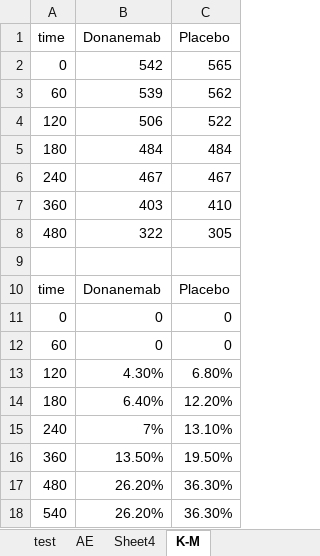
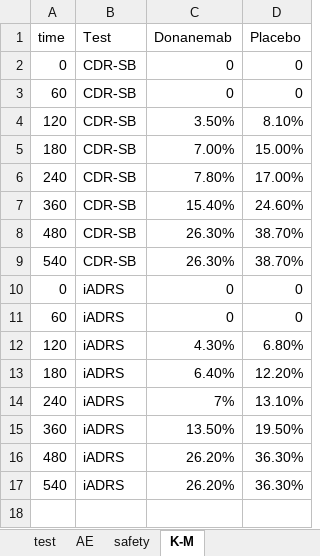
Before and after one commit to MiaYum/Alzheimers_Disease_New_Hope, an Excel workbook: Data/Donanemab.xlsx, sheet K-M, drawn as a sheet; values as stored, in another font and other column widths than the file's, no borders; removed rows and columns are numbered as before the commit, all else as after; the diff names each change by its address in the sheet, - before the commit and + after, or states it on an @@ line.

```diff
--- a/Data/Donanemab.xlsx (sheet K-M)
+++ b/Data/Donanemab.xlsx (sheet K-M)
-sheet tab: Sheet4
+sheet tab: safety
+column B (Test), rows 2-17: CDR-SB | CDR-SB | CDR-SB | CDR-SB | CDR-SB | CDR-SB | CDR-SB | CDR-SB | iADRS | iADRS | iADRS | iADRS | iADRS | iADRS | iADRS | iADRS
-C2 (Donanemab): 542
+C2 (Donanemab): 0
-D2 (Placebo): 565
+D2 (Placebo): 0
-C3 (Donanemab): 539
+C3 (Donanemab): 0
-D3 (Placebo): 562
+D3 (Placebo): 0
-C4 (Donanemab): 506
+C4 (Donanemab): 3.50%
-D4 (Placebo): 522
+D4 (Placebo): 8.10%
-C5 (Donanemab): 484
+C5 (Donanemab): 7.00%
-D5 (Placebo): 484
+D5 (Placebo): 15.00%
-C6 (Donanemab): 467
+C6 (Donanemab): 7.80%
-D6 (Placebo): 467
+D6 (Placebo): 17.00%
-C7 (Donanemab): 403
+C7 (Donanemab): 15.40%
-D7 (Placebo): 410
+D7 (Placebo): 24.60%
-C8 (Donanemab): 322
+C8 (Donanemab): 26.30%
-D8 (Placebo): 305
+D8 (Placebo): 38.70%
-row 9: (empty)
+row 9: 540 | CDR-SB | 26.30% | 38.70%
-row 10: time | Donanemab | Placebo
```
Also changed, not shown: sheet AE, Data/Lecanemab.xlsx, 5 other files.
